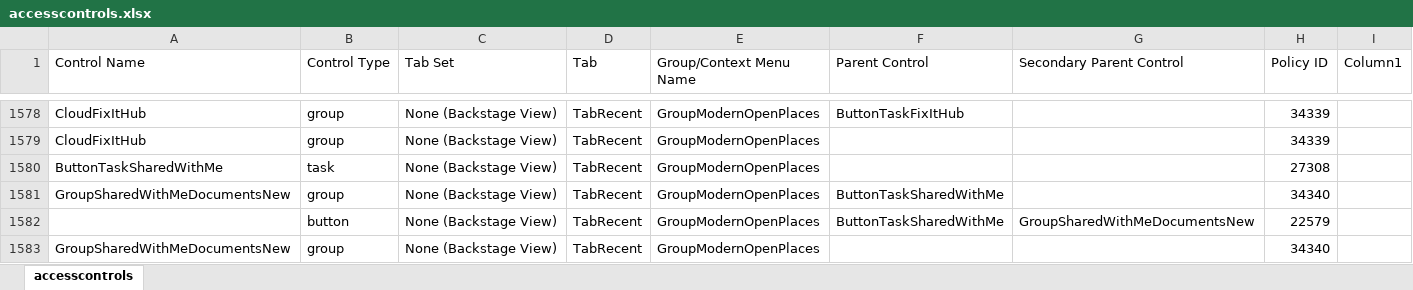
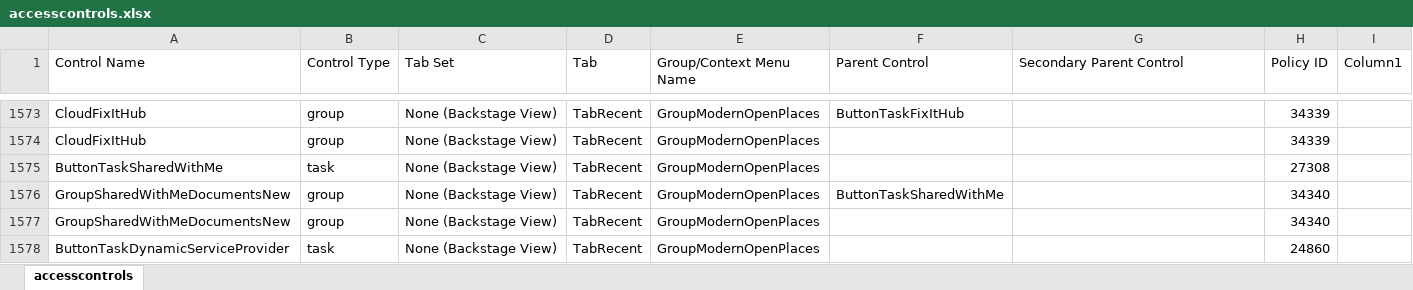
Before and after one commit to OfficeDev/office-fluent-ui-command-identifiers, an Excel workbook: Microsoft 365/Monthly Enterprise Channel/accesscontrols.xlsx, sheet accesscontrols, drawn as a sheet; only a part is shown, gaps mark what is left out; the shorter side is filled out with more unchanged rows; values as stored, in another font and other column widths than the file's, no borders; table styles not drawn; removed rows and columns are numbered as before the commit, all else as after; the diff covers the shown part only; the diff names each change by its address in the sheet, - before the commit and + after, or states it on an @@ line.

```diff
--- a/Microsoft 365/Monthly Enterprise Channel/accesscontrols.xlsx (sheet accesscontrols)
+++ b/Microsoft 365/Monthly Enterprise Channel/accesscontrols.xlsx (sheet accesscontrols)
-row 1582:  | button | None (Backstage View) | TabRecent | GroupModernOpenPlaces | ButtonTaskSharedWithMe | GroupSharedWithMeDocumentsNew | 22579
```
Also changed, not shown: 1 added row, 6 removed rows, 1 moved row and 3 edited cells elsewhere in this sheet, Microsoft 365/Monthly Enterprise Channel/excelcontrols.xlsx, Microsoft 365/Monthly Enterprise Channel/onenotecontrols.xlsx, 28 other files.
